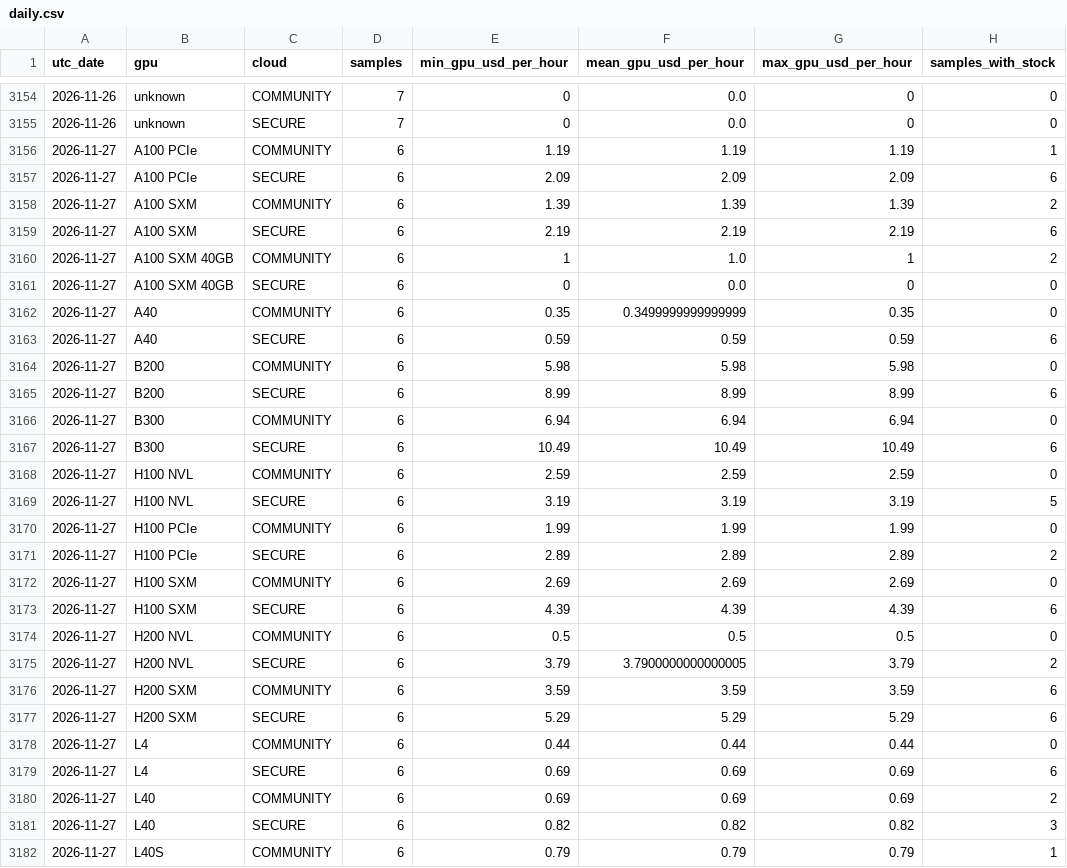
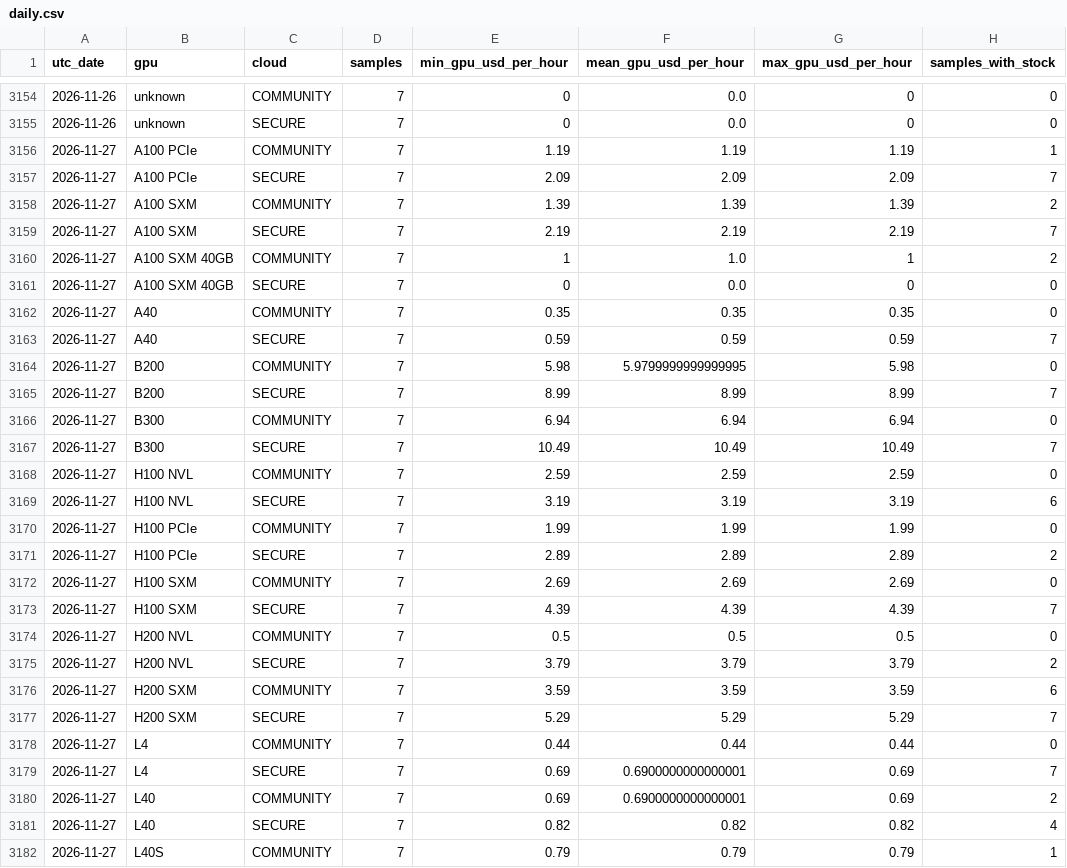
Before and after one commit to manishklach/InferenceFlow, a CSV file: docs/gpu-rates/daily.csv, drawn as a sheet; only a part is shown, gaps mark what is left out; the diff covers the shown part only.

```diff
--- a/docs/gpu-rates/daily.csv
+++ b/docs/gpu-rates/daily.csv
@@ -3155,28 +3155,28 @@ utc_date,gpu,cloud,samples,min_gpu_usd_per_hour,mean_gpu_usd_per_hour,max_gpu_us
 2026-11-26,unknown,SECURE,7,0,0.0,0,0
-2026-11-27,A100 PCIe,COMMUNITY,6,1.19,1.19,1.19,1
-2026-11-27,A100 PCIe,SECURE,6,2.09,2.09,2.09,6
-2026-11-27,A100 SXM,COMMUNITY,6,1.39,1.39,1.39,2
-2026-11-27,A100 SXM,SECURE,6,2.19,2.19,2.19,6
-2026-11-27,A100 SXM 40GB,COMMUNITY,6,1,1.0,1,2
-2026-11-27,A100 SXM 40GB,SECURE,6,0,0.0,0,0
-2026-11-27,A40,COMMUNITY,6,0.35,0.3499999999999999,0.35,0
-2026-11-27,A40,SECURE,6,0.59,0.59,0.59,6
-2026-11-27,B200,COMMUNITY,6,5.98,5.98,5.98,0
-2026-11-27,B200,SECURE,6,8.99,8.99,8.99,6
-2026-11-27,B300,COMMUNITY,6,6.94,6.94,6.94,0
-2026-11-27,B300,SECURE,6,10.49,10.49,10.49,6
-2026-11-27,H100 NVL,COMMUNITY,6,2.59,2.59,2.59,0
-2026-11-27,H100 NVL,SECURE,6,3.19,3.19,3.19,5
-2026-11-27,H100 PCIe,COMMUNITY,6,1.99,1.99,1.99,0
-2026-11-27,H100 PCIe,SECURE,6,2.89,2.89,2.89,2
-2026-11-27,H100 SXM,COMMUNITY,6,2.69,2.69,2.69,0
-2026-11-27,H100 SXM,SECURE,6,4.39,4.39,4.39,6
-2026-11-27,H200 NVL,COMMUNITY,6,0.5,0.5,0.5,0
-2026-11-27,H200 NVL,SECURE,6,3.79,3.7900000000000005,3.79,2
-2026-11-27,H200 SXM,COMMUNITY,6,3.59,3.59,3.59,6
-2026-11-27,H200 SXM,SECURE,6,5.29,5.29,5.29,6
-2026-11-27,L4,COMMUNITY,6,0.44,0.44,0.44,0
-2026-11-27,L4,SECURE,6,0.69,0.69,0.69,6
-2026-11-27,L40,COMMUNITY,6,0.69,0.69,0.69,2
-2026-11-27,L40,SECURE,6,0.82,0.82,0.82,3
-2026-11-27,L40S,COMMUNITY,6,0.79,0.79,0.79,1
+2026-11-27,A100 PCIe,COMMUNITY,7,1.19,1.19,1.19,1
+2026-11-27,A100 PCIe,SECURE,7,2.09,2.09,2.09,7
+2026-11-27,A100 SXM,COMMUNITY,7,1.39,1.39,1.39,2
+2026-11-27,A100 SXM,SECURE,7,2.19,2.19,2.19,7
+2026-11-27,A100 SXM 40GB,COMMUNITY,7,1,1.0,1,2
+2026-11-27,A100 SXM 40GB,SECURE,7,0,0.0,0,0
+2026-11-27,A40,COMMUNITY,7,0.35,0.35,0.35,0
+2026-11-27,A40,SECURE,7,0.59,0.59,0.59,7
+2026-11-27,B200,COMMUNITY,7,5.98,5.9799999999999995,5.98,0
+2026-11-27,B200,SECURE,7,8.99,8.99,8.99,7
+2026-11-27,B300,COMMUNITY,7,6.94,6.94,6.94,0
+2026-11-27,B300,SECURE,7,10.49,10.49,10.49,7
+2026-11-27,H100 NVL,COMMUNITY,7,2.59,2.59,2.59,0
+2026-11-27,H100 NVL,SECURE,7,3.19,3.19,3.19,6
+2026-11-27,H100 PCIe,COMMUNITY,7,1.99,1.99,1.99,0
+2026-11-27,H100 PCIe,SECURE,7,2.89,2.89,2.89,2
+2026-11-27,H100 SXM,COMMUNITY,7,2.69,2.69,2.69,0
+2026-11-27,H100 SXM,SECURE,7,4.39,4.39,4.39,7
+2026-11-27,H200 NVL,COMMUNITY,7,0.5,0.5,0.5,0
+2026-11-27,H200 NVL,SECURE,7,3.79,3.79,3.79,2
+2026-11-27,H200 SXM,COMMUNITY,7,3.59,3.59,3.59,6
+2026-11-27,H200 SXM,SECURE,7,5.29,5.29,5.29,7
+2026-11-27,L4,COMMUNITY,7,0.44,0.44,0.44,0
+2026-11-27,L4,SECURE,7,0.69,0.6900000000000001,0.69,7
+2026-11-27,L40,COMMUNITY,7,0.69,0.6900000000000001,0.69,2
+2026-11-27,L40,SECURE,7,0.82,0.82,0.82,4
+2026-11-27,L40S,COMMUNITY,7,0.79,0.79,0.79,1
```
Also changed, not shown: 100 edited cells elsewhere in this file, docs/cpu-rates/daily.csv, docs/cpu-rates/hourly.csv, 5 other files.
